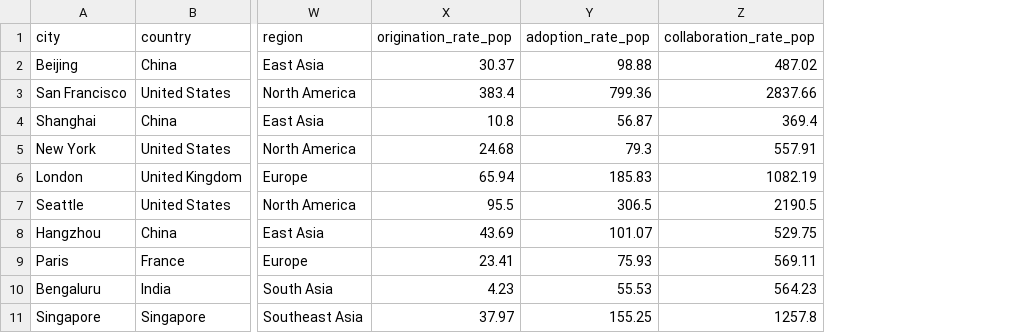
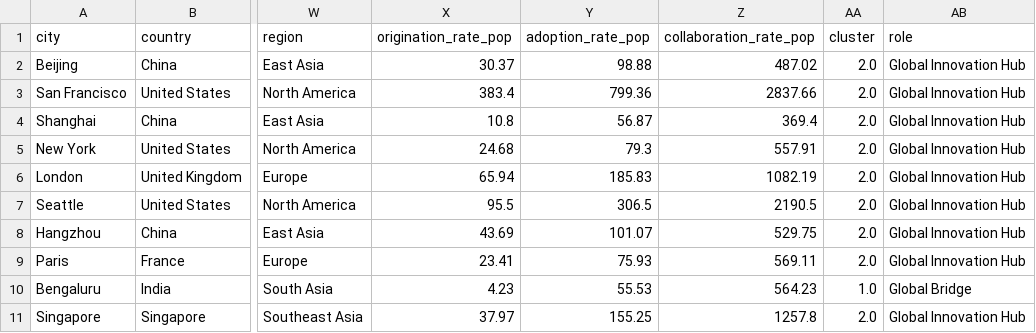
Before and after one commit to XINRUIQI/CASA0006-DSSS-Assessment, a CSV file: data/output/city_attributes.csv, drawn as a sheet; only a part is shown, gaps mark what is left out; the diff names each change by its address in the sheet, - before the commit and + after, or states it on an @@ line.

```diff
--- a/data/output/city_attributes.csv
+++ b/data/output/city_attributes.csv
+column AA (cluster), rows 2-11: 2.0 | 2.0 | 2.0 | 2.0 | 2.0 | 2.0 | 2.0 | 2.0 | 1.0 | 2.0
+column AB (role), rows 2-11: Global Innovation Hub | Global Innovation Hub | Global Innovation Hub | Global Innovation Hub | Global Innovation Hub | Global Innovation Hub | Global Innovation Hub | Global Innovation Hub | Global Bridge | Global Innovation Hub
```
Also changed, not shown: 8 other files.
